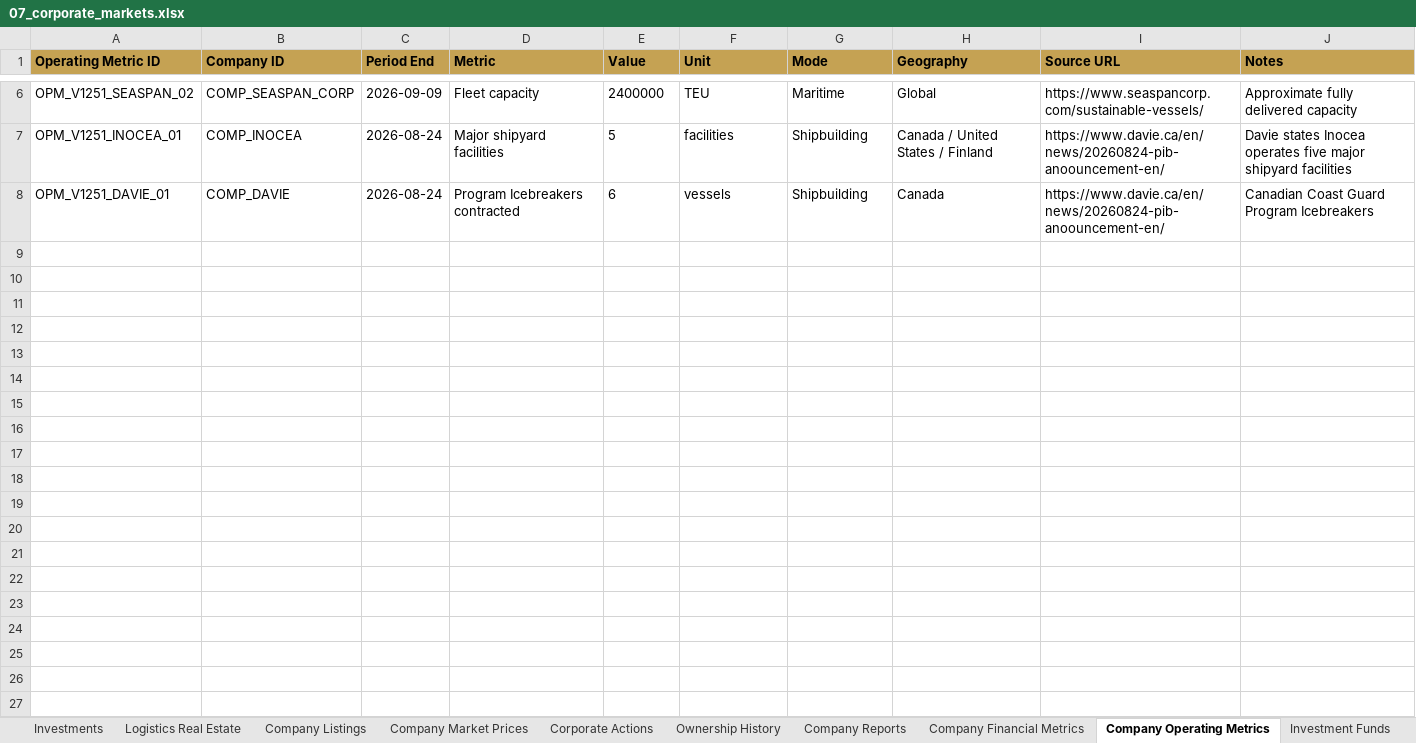
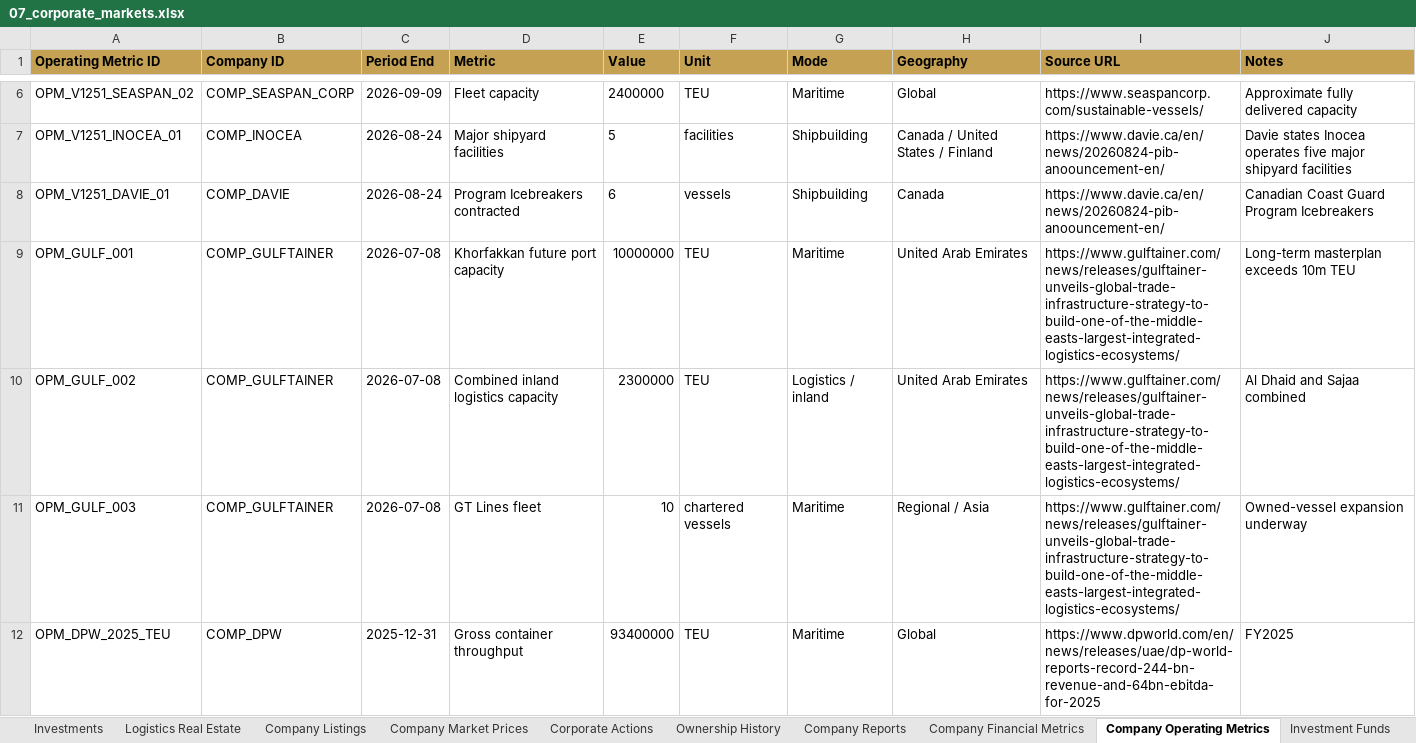
Before and after one commit to PNCIntel/pc-maritime-monitor, an Excel workbook: data/07_corporate_markets.xlsx, sheet Company Operating Metrics, drawn as a sheet; only a part is shown, gaps mark what is left out; values as stored, in another font and other column widths than the file's, no borders; the diff names each change by its address in the sheet, - before the commit and + after, or states it on an @@ line.

```diff
--- a/data/07_corporate_markets.xlsx (sheet Company Operating Metrics)
+++ b/data/07_corporate_markets.xlsx (sheet Company Operating Metrics)
+row 9: OPM_GULF_001 | COMP_GULFTAINER | 2026-07-08 | Khorfakkan future port capacity | 10000000 | TEU | Maritime | United Arab Emirates | https://www.gulftainer.com/news/releases/gulftainer-unveils-global-trade-infrastructure-strategy-to-build-one-of-the-middle-easts-largest-integrated-logistics-ecosystems/ | Long-term masterplan exceeds 10m TEU
+row 10: OPM_GULF_002 | COMP_GULFTAINER | 2026-07-08 | Combined inland logistics capacity | 2300000 | TEU | Logistics / inland | United Arab Emirates | https://www.gulftainer.com/news/releases/gulftainer-unveils-global-trade-infrastructure-strategy-to-build-one-of-the-middle-easts-largest-integrated-logistics-ecosystems/ | Al Dhaid and Sajaa combined
+row 11: OPM_GULF_003 | COMP_GULFTAINER | 2026-07-08 | GT Lines fleet | 10 | chartered vessels | Maritime | Regional / Asia | https://www.gulftainer.com/news/releases/gulftainer-unveils-global-trade-infrastructure-strategy-to-build-one-of-the-middle-easts-largest-integrated-logistics-ecosystems/ | Owned-vessel expansion underway
+row 12: OPM_DPW_2025_TEU | COMP_DPW | 2025-12-31 | Gross container throughput | 93400000 | TEU | Maritime | Global | https://www.dpworld.com/en/news/releases/uae/dp-world-reports-record-244-bn-revenue-and-64bn-ebitda-for-2025 | FY2025
```
Also changed, not shown: sheet Company Financial Metrics, sheet Investments, sheet Company Reports, data/01_core_entities.xlsx, data/02_maritime.xlsx, 5 other files.
